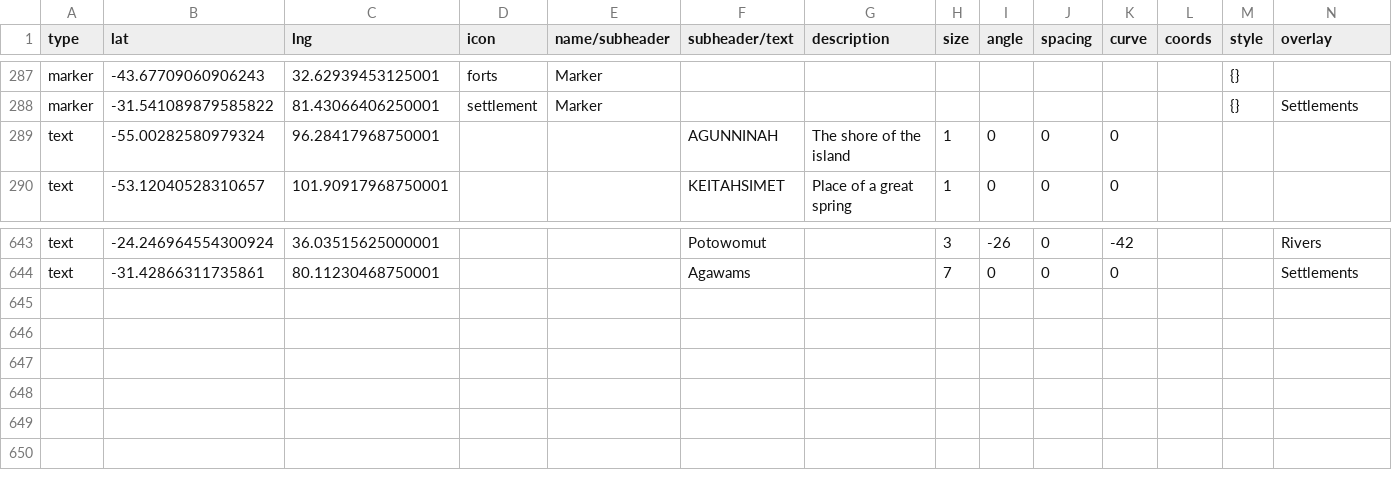
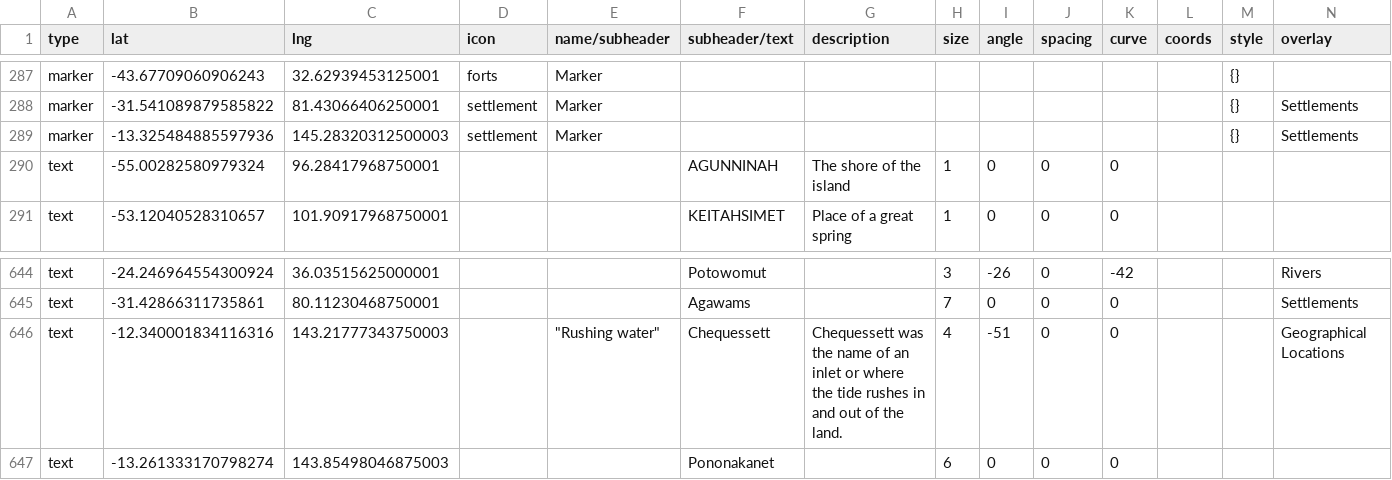
Before and after one commit to nativenewengland/map, a CSV file: data/features.csv, drawn as a sheet; only a part is shown, gaps mark what is left out.

```diff
--- a/data/features.csv
+++ b/data/features.csv
@@ -295,2 +295,3 @@ marker,-43.67709060906243,32.62939453125001,forts,Marker,,,,,,,,{},
 marker,-31.541089879585822,81.43066406250001,settlement,Marker,,,,,,,,{},Settlements
+marker,-13.325484885597936,145.28320312500003,settlement,Marker,,,,,,,,{},Settlements
 text,-55.00282580979324,96.28417968750001,,,AGUNNINAH,The shore of the island,1,0,0,0,,,
@@ -694 +695,3 @@ text,-24.246964554300924,36.03515625000001,,,Potowomut,,3,-26,0,-42,,,Rivers
 text,-31.42866311735861,80.11230468750001,,,Agawams,,7,0,0,0,,,Settlements
+text,-12.340001834116316,143.21777343750003,,"""Rushing water"" ",Chequessett ,Chequessett was the name of an inlet or where the tide rushes in and out of the land.,4,-51,0,0,,,Geographical Locations
+text,-13.261333170798274,143.85498046875003,,,Pononakanet,,6,0,0,0,,,
```
Also changed, not shown: 3 other files.
